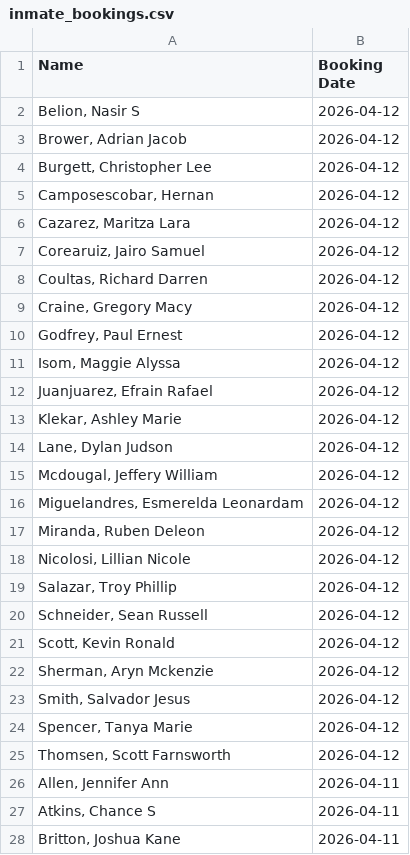
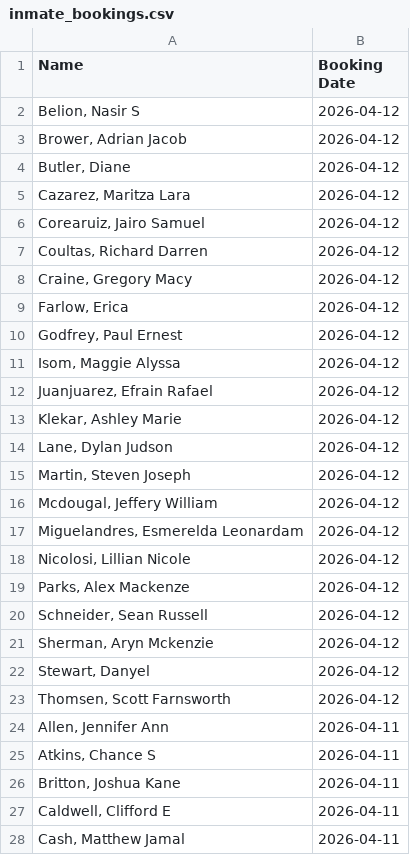
Before and after one commit to NguyenDa18/Portland-Jail-Data-Crawler, a CSV file: csvs/inmate_bookings.csv, drawn as a sheet; only a part is shown; the shorter side is filled out with more unchanged rows.

Commit message:
Latest inmate data update: Mon Apr 13 01:08:51 UTC 2026

```diff
--- a/csvs/inmate_bookings.csv
+++ b/csvs/inmate_bookings.csv
@@ -3,4 +3,3 @@ Name,Booking Date
 "Brower, Adrian Jacob",2026-04-12
-"Burgett, Christopher Lee",2026-04-12
-"Camposescobar, Hernan ",2026-04-12
+"Butler, Diane ",2026-04-12
 "Cazarez, Maritza Lara",2026-04-12
@@ -9,2 +8,3 @@ Name,Booking Date
 "Craine, Gregory Macy",2026-04-12
+"Farlow, Erica ",2026-04-12
 "Godfrey, Paul Ernest",2026-04-12
@@ -14,12 +14,10 @@ Name,Booking Date
 "Lane, Dylan Judson",2026-04-12
+"Martin, Steven Joseph",2026-04-12
 "Mcdougal, Jeffery William",2026-04-12
 "Miguelandres, Esmerelda Leonardam",2026-04-12
-"Miranda, Ruben Deleon",2026-04-12
 "Nicolosi, Lillian Nicole",2026-04-12
-"Salazar, Troy Phillip",2026-04-12
+"Parks, Alex Mackenze",2026-04-12
 "Schneider, Sean Russell",2026-04-12
-"Scott, Kevin Ronald",2026-04-12
 "Sherman, Aryn Mckenzie",2026-04-12
-"Smith, Salvador Jesus",2026-04-12
-"Spencer, Tanya Marie",2026-04-12
+"Stewart, Danyel ",2026-04-12
 "Thomsen, Scott Farnsworth",2026-04-12
```
Also changed, not shown: 2 other files.
